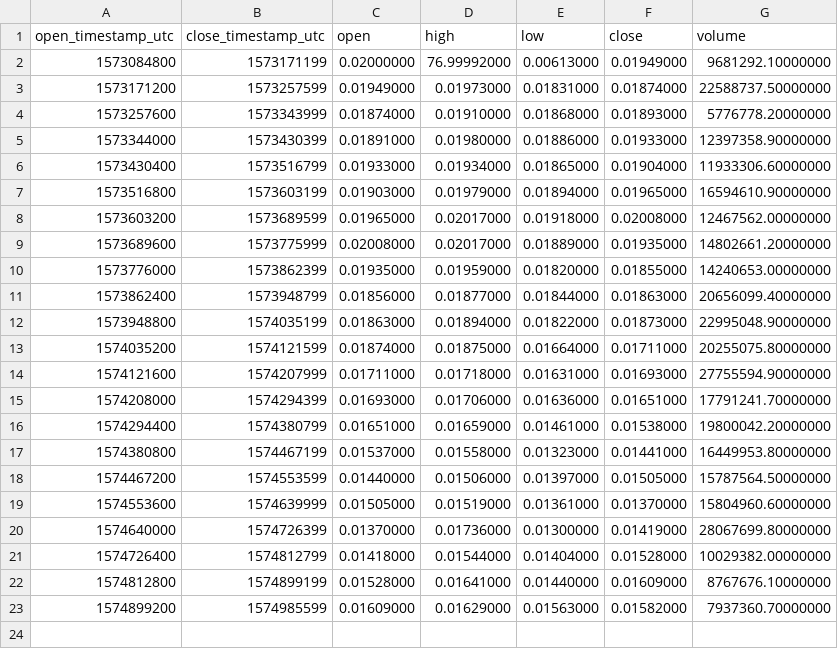
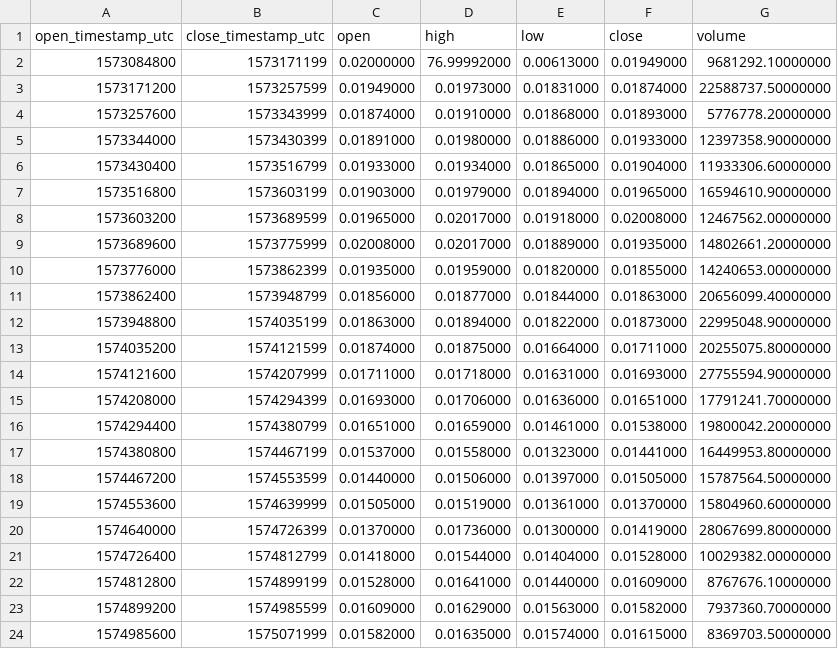
Before and after one commit to cryptobigbro/binance-TRXBUSD, a CSV file: binance-TRXBUSD-1d.csv, drawn as a sheet; the diff names each change by its address in the sheet, - before the commit and + after, or states it on an @@ line.

```diff
--- a/binance-TRXBUSD-1d.csv
+++ b/binance-TRXBUSD-1d.csv
+row 24: 1574985600 | 1575071999 | 0.01582000 | 0.01635000 | 0.01574000 | 0.01615000 | 8369703.50000000
```
Also changed, not shown: binance-TRXBUSD-1h.csv, 1 other file.
